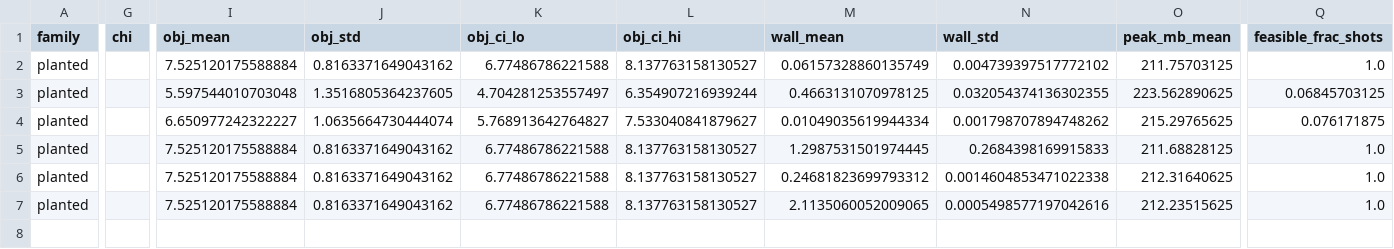
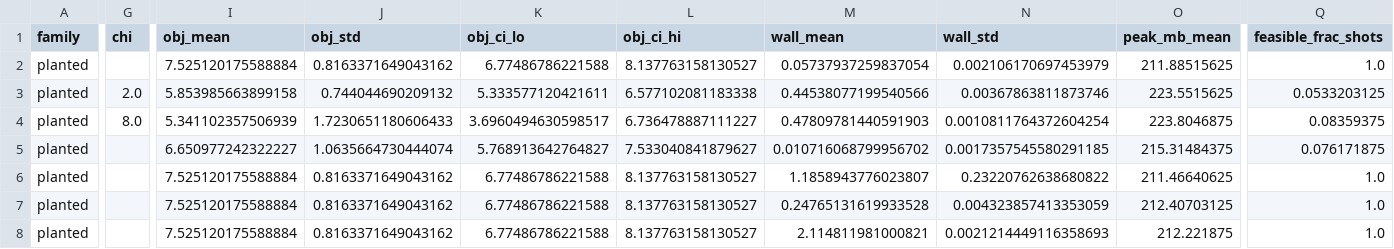
Before and after one commit to Katchaw451/Absolutus_V3, a CSV file: results/dev/summary_all.csv, drawn as a sheet; only a part is shown, gaps mark what is left out; addresses are those after the commit; rows hold the shown columns only; the diff covers the shown part only; the diff names each change by its address in the sheet, - before the commit and + after, or states it on an @@ line.

Commit message:
Phase 5c: propagate engine chi to JSONL; fix None/NaN in aggregator sort
- QAOASolver.solve now propagates all JSON-serializable engine metadata
  (chi, cutoff) into SolverResult.extra. Previously 'extra' was built
  manually and dropped chi -> every qaoa/mps JSONL row had chi=None,
  so analyze.py silently collapsed chi=2..32 into a single group.
- run_cell.py: _jsonable returns None for complex arrays (dense_state).
- analyze.py: sort uses _is_missing (handles pandas' None->NaN coercion).
- Verified: 3 distinct qaoa rows in pilot (sv/None, mps/2, mps/8); pytest 25/25.

```diff
--- a/results/dev/summary_all.csv
+++ b/results/dev/summary_all.csv
-M2 (wall_mean): 0.06157328860135749
+M2 (wall_mean): 0.05737937259837054
-N2 (wall_std): 0.004739397517772102
+N2 (wall_std): 0.002106170697453979
-O2 (peak_mb_mean): 211.75703125
+O2 (peak_mb_mean): 211.88515625
-G3 (chi): (empty)
+G3 (chi): 2.0
-I3 (obj_mean): 5.597544010703048
+I3 (obj_mean): 5.853985663899158
-J3 (obj_std): 1.3516805364237605
+J3 (obj_std): 0.744044690209132
-K3 (obj_ci_lo): 4.704281253557497
+K3 (obj_ci_lo): 5.333577120421611
-L3 (obj_ci_hi): 6.354907216939244
+L3 (obj_ci_hi): 6.577102081183338
-M3 (wall_mean): 0.4663131070978125
+M3 (wall_mean): 0.44538077199540566
-N3 (wall_std): 0.032054374136302355
+N3 (wall_std): 0.00367863811873746
-O3 (peak_mb_mean): 223.562890625
+O3 (peak_mb_mean): 223.5515625
-Q3 (feasible_frac_shots): 0.06845703125
+Q3 (feasible_frac_shots): 0.0533203125
+row 4: planted | 8.0 | 5.341102357506939 | 1.7230651180606433 | 3.6960494630598517 | 6.736478887111227 | 0.47809781440591903 | 0.0010811764372604254 | 223.8046875 | 0.08359375
-M5 (wall_mean): 0.01049035619944334
+M5 (wall_mean): 0.010716068799956702
-N5 (wall_std): 0.001798707894748262
+N5 (wall_std): 0.0017357545580291185
-O5 (peak_mb_mean): 215.29765625
+O5 (peak_mb_mean): 215.31484375
-M6 (wall_mean): 1.2987531501974445
+M6 (wall_mean): 1.1858943776023807
-N6 (wall_std): 0.2684398169915833
+N6 (wall_std): 0.23220762638680822
-O6 (peak_mb_mean): 211.68828125
+O6 (peak_mb_mean): 211.46640625
-M7 (wall_mean): 0.24681823699793312
+M7 (wall_mean): 0.24765131619933528
-N7 (wall_std): 0.0014604853471022338
+N7 (wall_std): 0.004323857413353059
-O7 (peak_mb_mean): 212.31640625
+O7 (peak_mb_mean): 212.40703125
-M8 (wall_mean): 2.1135060052009065
+M8 (wall_mean): 2.114811981000821
-N8 (wall_std): 0.0005498577197042616
+N8 (wall_std): 0.0021214449116358693
-O8 (peak_mb_mean): 212.23515625
+O8 (peak_mb_mean): 212.221875
```
Also changed, not shown: 1 edited cell elsewhere in this file, 11 other files.
